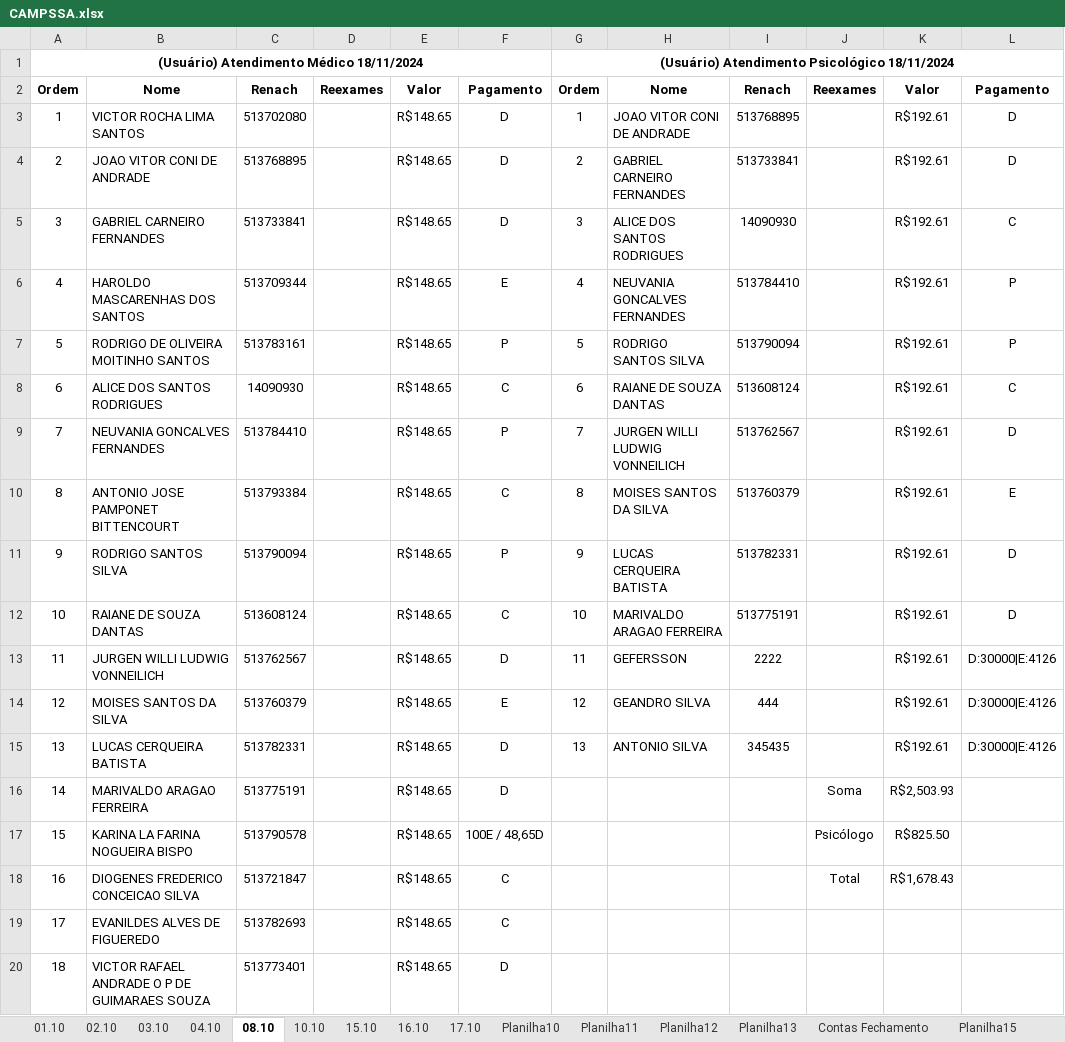
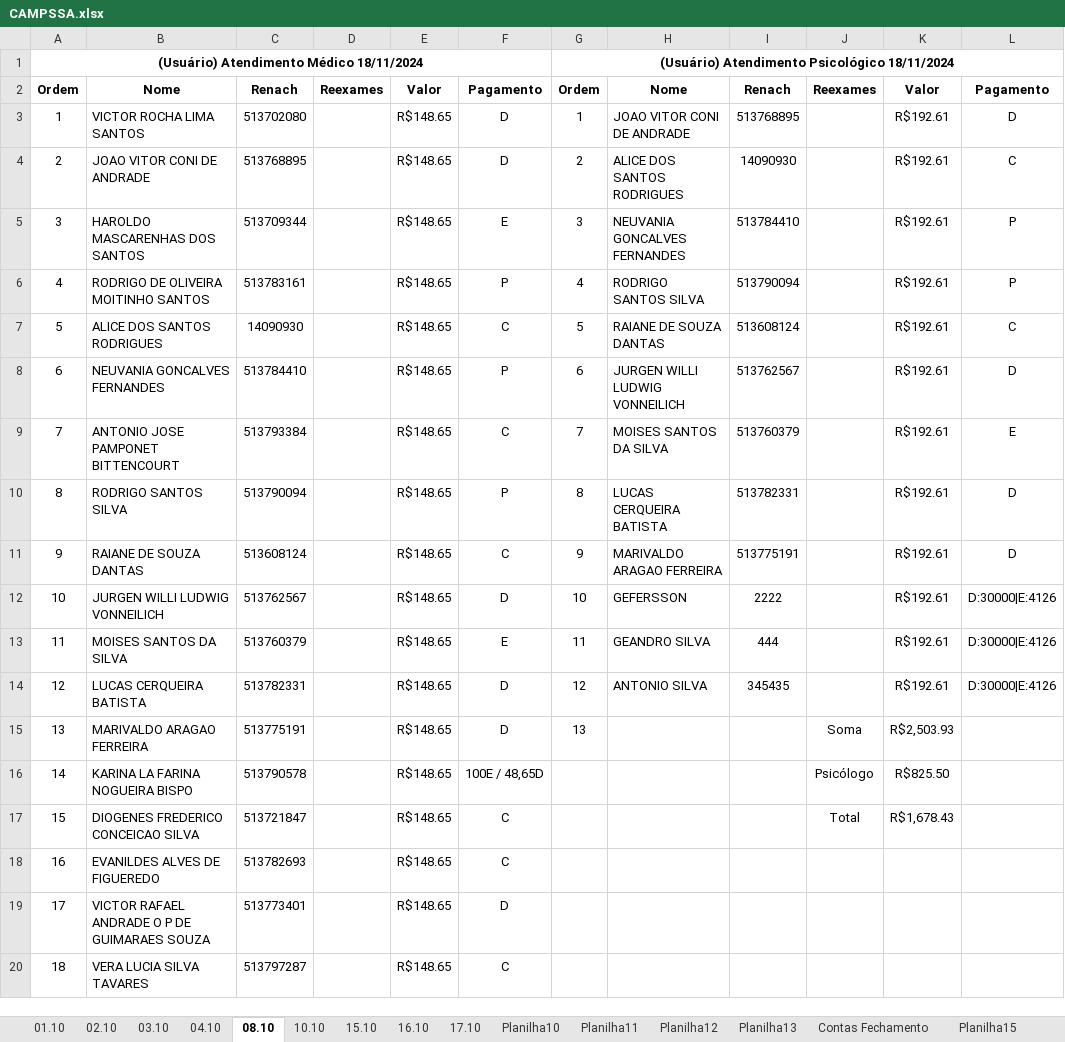
Before and after one commit to Lucaascf/Projeto-Detran, an Excel workbook: CAMPSSA.xlsx, sheet 08.10, drawn as a sheet; only a part is shown; the shorter side is filled out with more unchanged rows; values as stored, in another font and other column widths than the file's, no borders; removed rows and columns are numbered as before the commit, all else as after; the diff names each change by its address in the sheet, - before the commit and + after, or states it on an @@ line.

```diff
--- a/CAMPSSA.xlsx (sheet 08.10)
+++ b/CAMPSSA.xlsx (sheet 08.10)
-H4: GABRIEL CARNEIRO FERNANDES
+H4: ALICE DOS SANTOS RODRIGUES
-I4: 513733841
+I4: 14090930
-L4: D
+L4: C
-row 5: 3 | GABRIEL CARNEIRO FERNANDES | 513733841 |  | R$148.65 | D | 3 | ALICE DOS SANTOS RODRIGUES | 14090930 |  | R$192.61 | C
@@ column A renumbered between rows 5 and 27 @@
-G5: 4
+G5: 3
-G6: 5
+G6: 4
-G7: 6
+G7: 5
-G8: 7
+G8: 6
-G9: 8
+G9: 7
-G10: 9
+G10: 8
-G11: 10
+G11: 9
-G12: 11
+G12: 10
-G13: 12
+G13: 11
-G14: 13
+G14: 12
-G15: (empty)
+G15: 13
```
Also changed, not shown: 5 other files.
